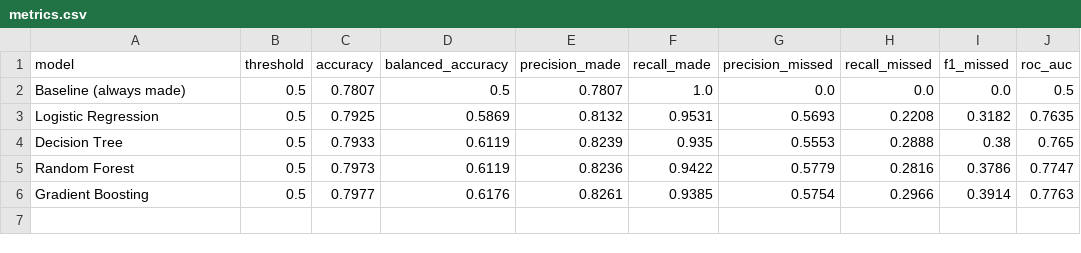
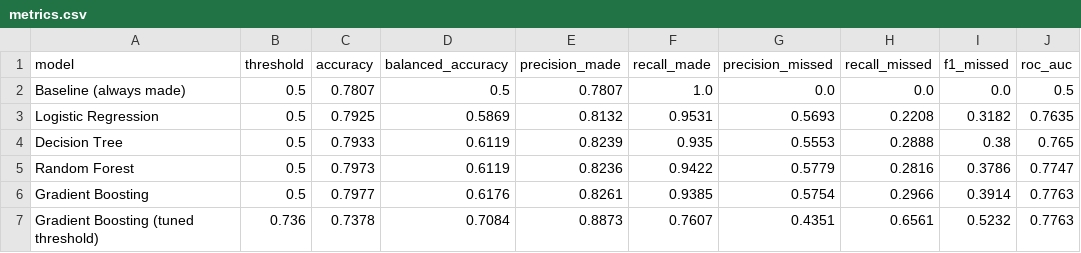
Before and after one commit to ze0o/powerlifting-attempt-success, a CSV file: results/metrics.csv, drawn as a sheet; the diff names each change by its address in the sheet, - before the commit and + after, or states it on an @@ line.

```diff
--- a/results/metrics.csv
+++ b/results/metrics.csv
+row 7: Gradient Boosting (tuned threshold) | 0.736 | 0.7378 | 0.7084 | 0.8873 | 0.7607 | 0.4351 | 0.6561 | 0.5232 | 0.7763
```
Also changed, not shown: 6 other files.
